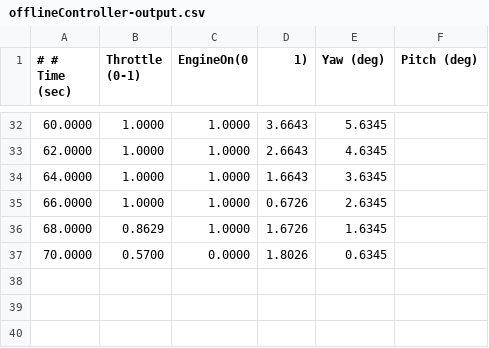
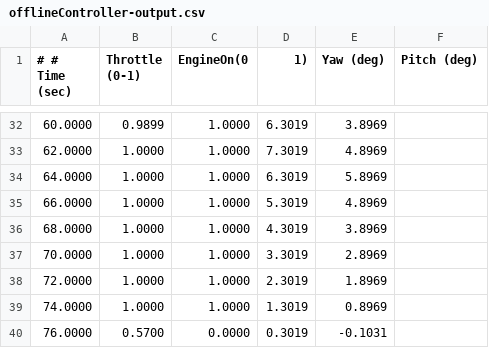
Before and after one commit to ericman314/dynamic-optimization, a CSV file: rocket/stepTests/offlineController-output.csv, drawn as a sheet; only a part is shown, gaps mark what is left out; the diff covers the shown part only.

```diff
--- a/rocket/stepTests/offlineController-output.csv
+++ b/rocket/stepTests/offlineController-output.csv
@@ -32,6 +32,9 @@
-60.0000, 1.0000, 1.0000, 3.6643, 5.6345
-62.0000, 1.0000, 1.0000, 2.6643, 4.6345
-64.0000, 1.0000, 1.0000, 1.6643, 3.6345
-66.0000, 1.0000, 1.0000, 0.6726, 2.6345
-68.0000, 0.8629, 1.0000, 1.6726, 1.6345
-70.0000, 0.5700, 0.0000, 1.8026, 0.6345
+60.0000, 0.9899, 1.0000, 6.3019, 3.8969
+62.0000, 1.0000, 1.0000, 7.3019, 4.8969
+64.0000, 1.0000, 1.0000, 6.3019, 5.8969
+66.0000, 1.0000, 1.0000, 5.3019, 4.8969
+68.0000, 1.0000, 1.0000, 4.3019, 3.8969
+70.0000, 1.0000, 1.0000, 3.3019, 2.8969
+72.0000, 1.0000, 1.0000, 2.3019, 1.8969
+74.0000, 1.0000, 1.0000, 1.3019, 0.8969
+76.0000, 0.5700, 0.0000, 0.3019, -0.1031
```
Also changed, not shown: 67 edited cells elsewhere in this file, rocket/offlineController output.csv, 2 other files.
